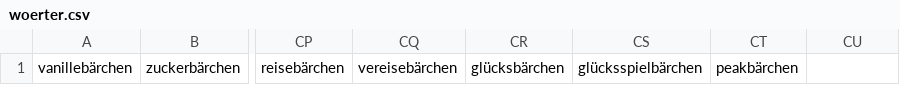
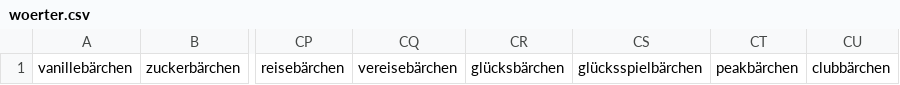
Before and after one commit to PatrickMagAnime/pariedl.com, a CSV file: woerter.csv, drawn as a sheet; only a part is shown, gaps mark what is left out; the diff names each change by its address in the sheet, - before the commit and + after, or states it on an @@ line.

Commit message:
bärchen gamble mehr bärchen

```diff
--- a/woerter.csv
+++ b/woerter.csv
-CU1: (empty)
+CU1: clubbärchen
```
